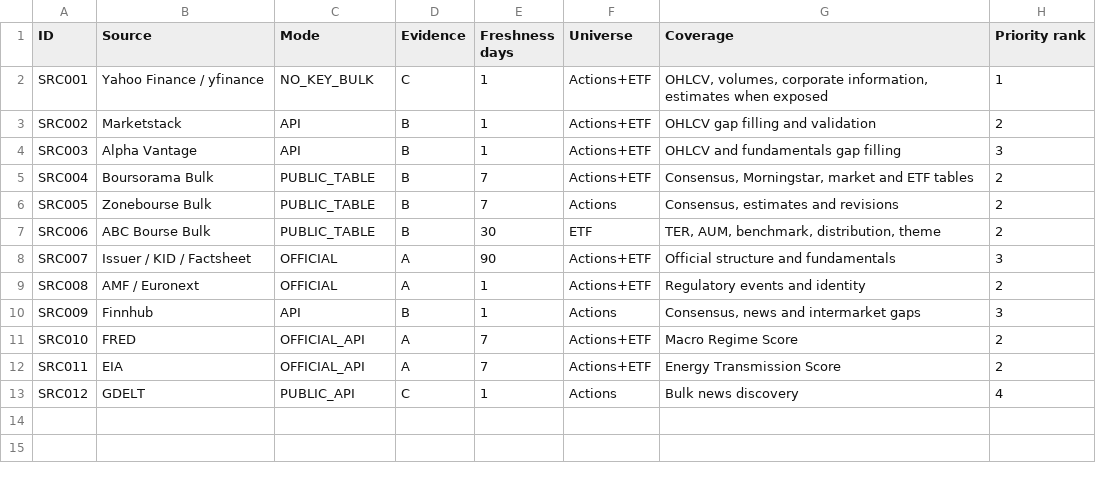
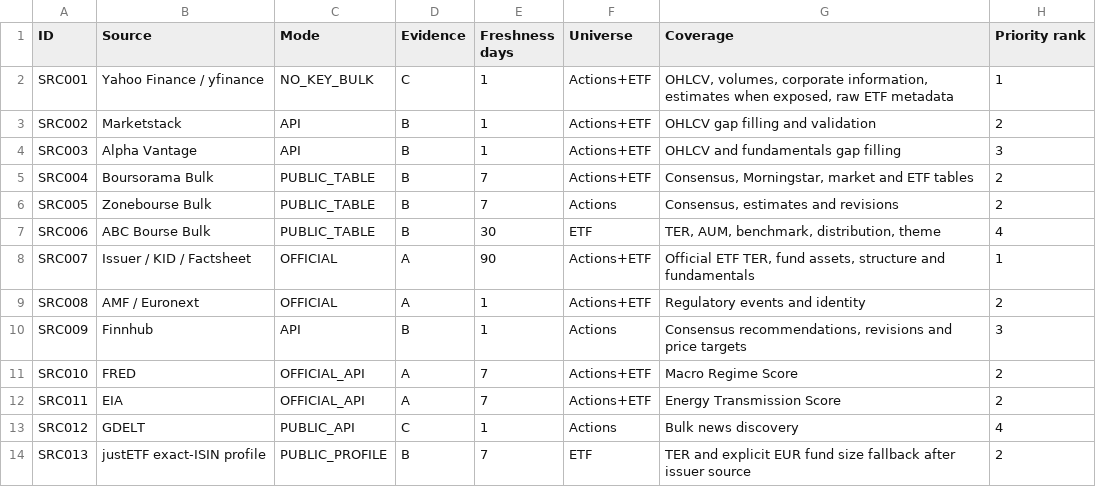
Before and after one commit to marcivan75-byte/pea-analyzer, a CSV file: config/V18.2_SOURCE_REGISTRY.csv, drawn as a sheet.

Commit message:
V21.10 align ETF structural source registry with runtime

```diff
--- a/config/V18.2_SOURCE_REGISTRY.csv
+++ b/config/V18.2_SOURCE_REGISTRY.csv
@@ -1,3 +1,3 @@
 ID;Source;Mode;Evidence;Freshness days;Universe;Coverage;Priority rank
-SRC001;Yahoo Finance / yfinance;NO_KEY_BULK;C;1;Actions+ETF;OHLCV, volumes, corporate information, estimates when exposed;1
+SRC001;Yahoo Finance / yfinance;NO_KEY_BULK;C;1;Actions+ETF;OHLCV, volumes, corporate information, estimates when exposed, raw ETF metadata;1
 SRC002;Marketstack;API;B;1;Actions+ETF;OHLCV gap filling and validation;2
@@ -6,6 +6,6 @@ SRC004;Boursorama Bulk;PUBLIC_TABLE;B;7;Actions+ETF;Consensus, Morningstar, mark
 SRC005;Zonebourse Bulk;PUBLIC_TABLE;B;7;Actions;Consensus, estimates and revisions;2
-SRC006;ABC Bourse Bulk;PUBLIC_TABLE;B;30;ETF;TER, AUM, benchmark, distribution, theme;2
-SRC007;Issuer / KID / Factsheet;OFFICIAL;A;90;Actions+ETF;Official structure and fundamentals;3
+SRC006;ABC Bourse Bulk;PUBLIC_TABLE;B;30;ETF;TER, AUM, benchmark, distribution, theme;4
+SRC007;Issuer / KID / Factsheet;OFFICIAL;A;90;Actions+ETF;Official ETF TER, fund assets, structure and fundamentals;1
 SRC008;AMF / Euronext;OFFICIAL;A;1;Actions+ETF;Regulatory events and identity;2
-SRC009;Finnhub;API;B;1;Actions;Consensus, news and intermarket gaps;3
+SRC009;Finnhub;API;B;1;Actions;Consensus recommendations, revisions and price targets;3
 SRC010;FRED;OFFICIAL_API;A;7;Actions+ETF;Macro Regime Score;2
@@ -13 +13,2 @@ SRC011;EIA;OFFICIAL_API;A;7;Actions+ETF;Energy Transmission Score;2
 SRC012;GDELT;PUBLIC_API;C;1;Actions;Bulk news discovery;4
+SRC013;justETF exact-ISIN profile;PUBLIC_PROFILE;B;7;ETF;TER and explicit EUR fund size fallback after issuer source;2
```
